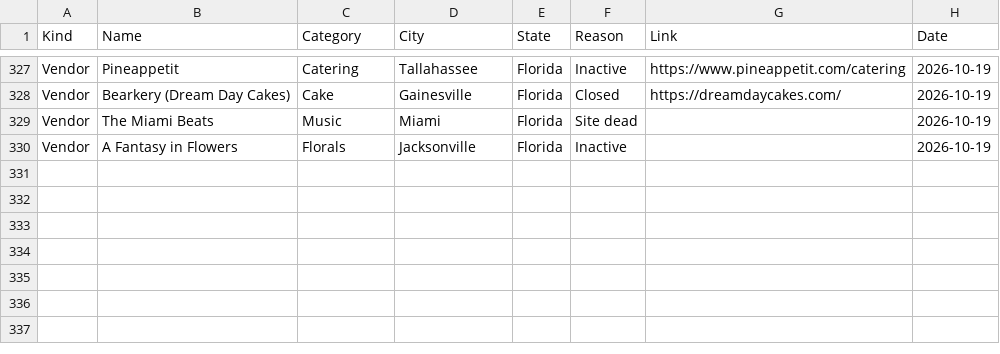
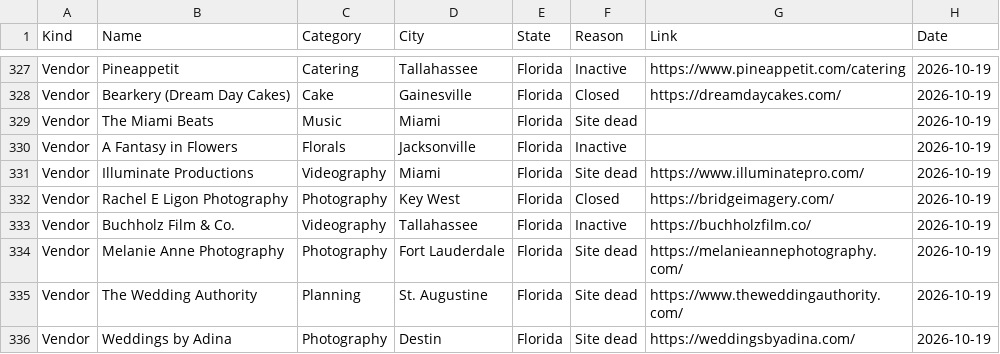
Before and after one commit to dukemackle/Wedding-Build, a TSV file: src/lib/batches/skipped/florida.tsv, drawn as a sheet; only a part is shown, gaps mark what is left out.

```diff
--- a/src/lib/batches/skipped/florida.tsv
+++ b/src/lib/batches/skipped/florida.tsv
@@ -330 +330,7 @@ Vendor	The Miami Beats	Music	Miami	Florida	Site dead		2026-10-19
 Vendor	A Fantasy in Flowers	Florals	Jacksonville	Florida	Inactive		2026-10-19
+Vendor	Illuminate Productions	Videography	Miami	Florida	Site dead	https://www.illuminatepro.com/	2026-10-19
+Vendor	Rachel E Ligon Photography	Photography	Key West	Florida	Closed	https://bridgeimagery.com/	2026-10-19
+Vendor	Buchholz Film & Co.	Videography	Tallahassee	Florida	Inactive	https://buchholzfilm.co/	2026-10-19
+Vendor	Melanie Anne Photography	Photography	Fort Lauderdale	Florida	Site dead	https://melanieannephotography.com/	2026-10-19
+Vendor	The Wedding Authority	Planning	St. Augustine	Florida	Site dead	https://www.theweddingauthority.com/	2026-10-19
+Vendor	Weddings by Adina	Photography	Destin	Florida	Site dead	https://weddingsbyadina.com/	2026-10-19
```
Also changed, not shown: 1 other file.
